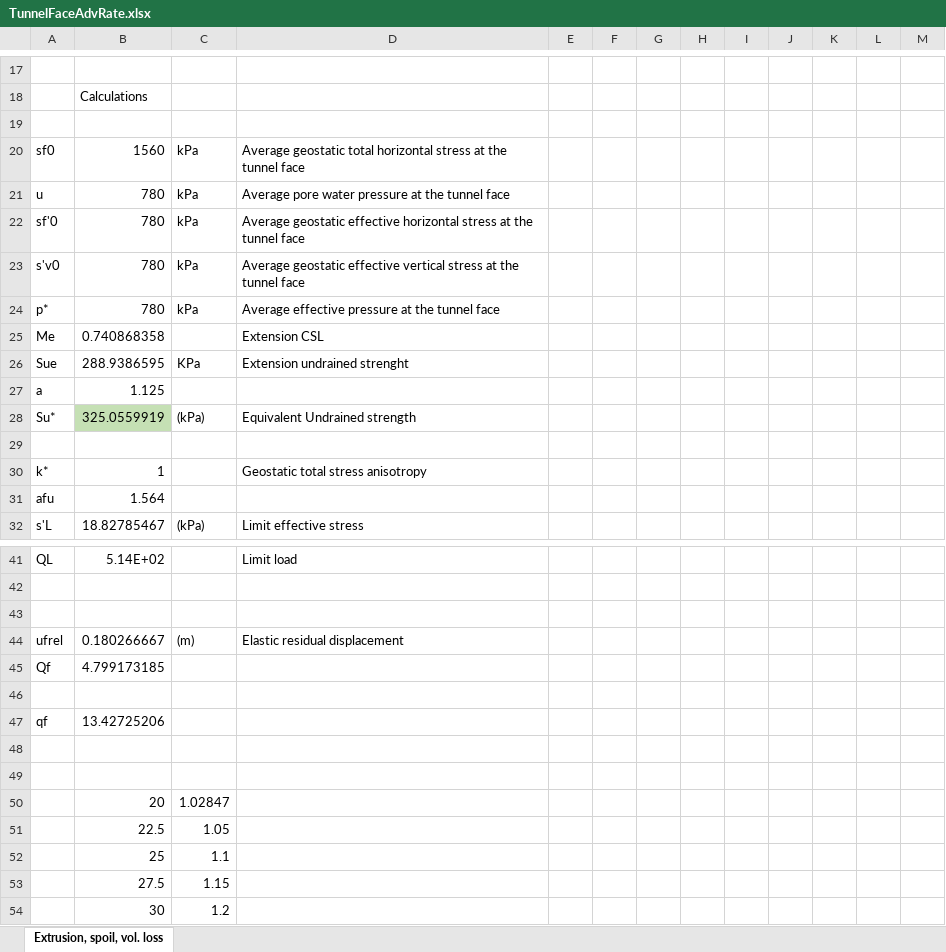
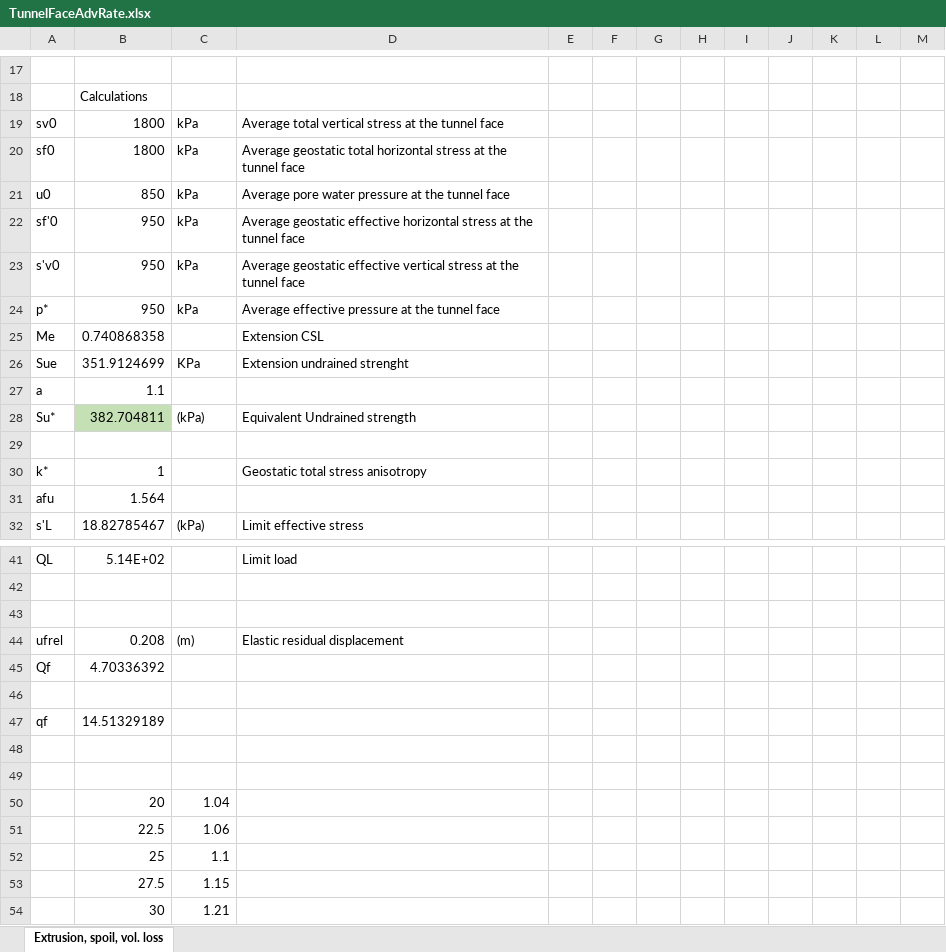
Before and after one commit to LFlessati/TunnelFace, an Excel workbook: TunnelFaceAdvRate.xlsx, sheet Extrusion, spoil, vol. loss, drawn as a sheet; only a part is shown, gaps mark what is left out; values as stored, in another font and other column widths than the file's, no borders; charts and pictures not drawn; the diff covers the shown part only; the diff names each change by its address in the sheet, - before the commit and + after, or states it on an @@ line.

Commit message:
Calculation of initial stress anisotropy was improved

```diff
--- a/TunnelFaceAdvRate.xlsx (sheet Extrusion, spoil, vol. loss)
+++ b/TunnelFaceAdvRate.xlsx (sheet Extrusion, spoil, vol. loss)
-row 19: (empty)
+row 19: sv0 | 1800 | kPa | Average total vertical stress at the tunnel face
-B20: 1560
+B20: 1800
-A21: u
+A21: u0
-B21: 780
+B21: 850
-B22:B24: 780
+B22:B24: 950
-B26: 288.9386595
+B26: 351.9124699
-B27: 1.125
+B27: 1.1
-B28: 325.0559919
+B28: 382.704811
-B44: 0.180266667
+B44: 0.208
-B45: 4.799173185
+B45: 4.70336392
-B47: 13.42725206
+B47: 14.51329189
-C50: 1.02847
+C50: 1.04
-C51: 1.05
+C51: 1.06
-C54: 1.2
+C54: 1.21
```
Also changed, not shown: 5 edited cells elsewhere in this sheet, formulas that keep their value, charts or pictures, 1 other file.
